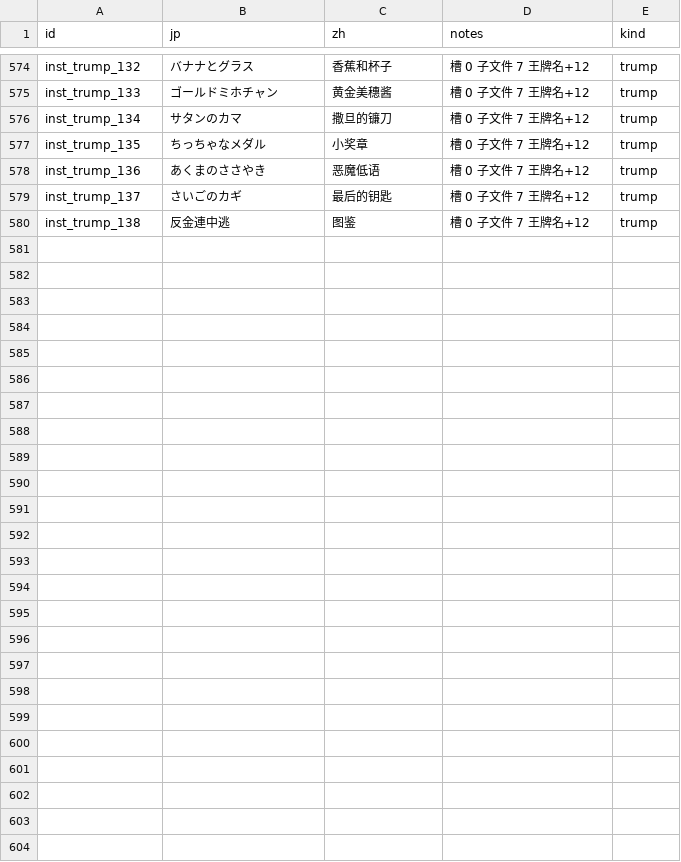
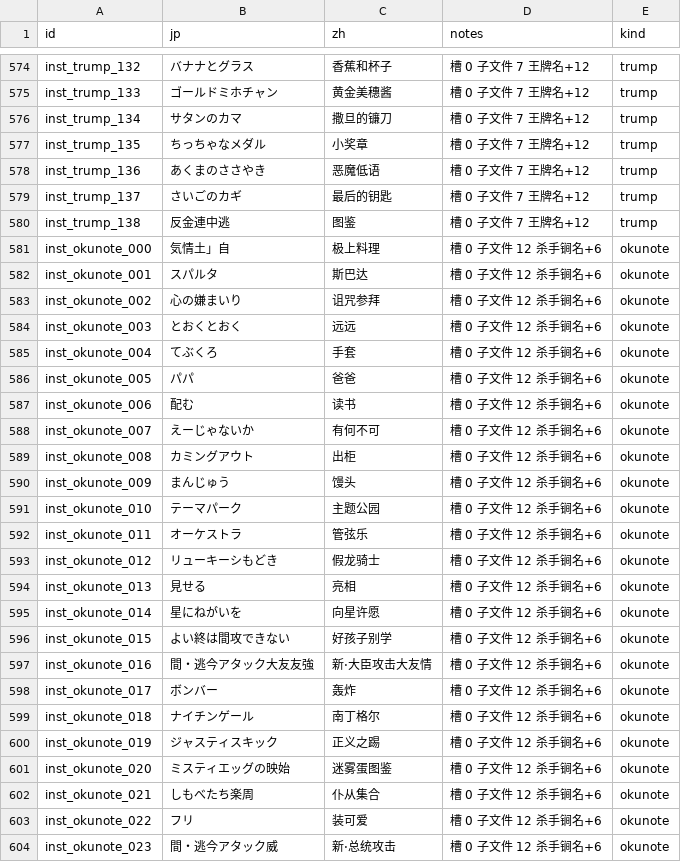
Before and after one commit to AveyondFly/hanjuku-hero4-translation, a CSV file: extracted/catalog/instance.csv, drawn as a sheet; only a part is shown, gaps mark what is left out; the diff names each change by its address in the sheet, - before the commit and + after, or states it on an @@ line.

Commit message:
Recode battle おくのて names from slot-0 subfile 12.
The killer-move menu reads a 24×38 table, not egg skills; wrap Chinese from inst_okunote_* without touching the trailers.

```diff
--- a/extracted/catalog/instance.csv
+++ b/extracted/catalog/instance.csv
+row 581: inst_okunote_000 | 気情土」自 | 极上料理 | 槽 0 子文件 12 杀手锏名+6 | okunote
+row 582: inst_okunote_001 | スパルタ | 斯巴达 | 槽 0 子文件 12 杀手锏名+6 | okunote
+row 583: inst_okunote_002 | 心の嫌まいり | 诅咒参拜 | 槽 0 子文件 12 杀手锏名+6 | okunote
+row 584: inst_okunote_003 | とおくとおく | 远远 | 槽 0 子文件 12 杀手锏名+6 | okunote
+row 585: inst_okunote_004 | てぶくろ | 手套 | 槽 0 子文件 12 杀手锏名+6 | okunote
+row 586: inst_okunote_005 | パパ | 爸爸 | 槽 0 子文件 12 杀手锏名+6 | okunote
+row 587: inst_okunote_006 | 配む | 读书 | 槽 0 子文件 12 杀手锏名+6 | okunote
+row 588: inst_okunote_007 | えーじゃないか | 有何不可 | 槽 0 子文件 12 杀手锏名+6 | okunote
+row 589: inst_okunote_008 | カミングアウト | 出柜 | 槽 0 子文件 12 杀手锏名+6 | okunote
+row 590: inst_okunote_009 | まんじゅう | 馒头 | 槽 0 子文件 12 杀手锏名+6 | okunote
+row 591: inst_okunote_010 | テーマパーク | 主题公园 | 槽 0 子文件 12 杀手锏名+6 | okunote
+row 592: inst_okunote_011 | オーケストラ | 管弦乐 | 槽 0 子文件 12 杀手锏名+6 | okunote
+row 593: inst_okunote_012 | リューキーシもどき | 假龙骑士 | 槽 0 子文件 12 杀手锏名+6 | okunote
+row 594: inst_okunote_013 | 見せる | 亮相 | 槽 0 子文件 12 杀手锏名+6 | okunote
+row 595: inst_okunote_014 | 星にねがいを | 向星许愿 | 槽 0 子文件 12 杀手锏名+6 | okunote
+row 596: inst_okunote_015 | よい終は間攻できない | 好孩子别学 | 槽 0 子文件 12 杀手锏名+6 | okunote
+row 597: inst_okunote_016 | 間・逃今アタック大友友強 | 新·大臣攻击大友情 | 槽 0 子文件 12 杀手锏名+6 | okunote
+row 598: inst_okunote_017 | ボンバー | 轰炸 | 槽 0 子文件 12 杀手锏名+6 | okunote
+row 599: inst_okunote_018 | ナイチンゲール | 南丁格尔 | 槽 0 子文件 12 杀手锏名+6 | okunote
+row 600: inst_okunote_019 | ジャスティスキック | 正义之踢 | 槽 0 子文件 12 杀手锏名+6 | okunote
+row 601: inst_okunote_020 | ミスティエッグの映始 | 迷雾蛋图鉴 | 槽 0 子文件 12 杀手锏名+6 | okunote
+row 602: inst_okunote_021 | しもべたち楽周 | 仆从集合 | 槽 0 子文件 12 杀手锏名+6 | okunote
+row 603: inst_okunote_022 | フリ | 装可爱 | 槽 0 子文件 12 杀手锏名+6 | okunote
+row 604: inst_okunote_023 | 間・逃今アタック威 | 新·总统攻击 | 槽 0 子文件 12 杀手锏名+6 | okunote
```
Also changed, not shown: 6 other files.
